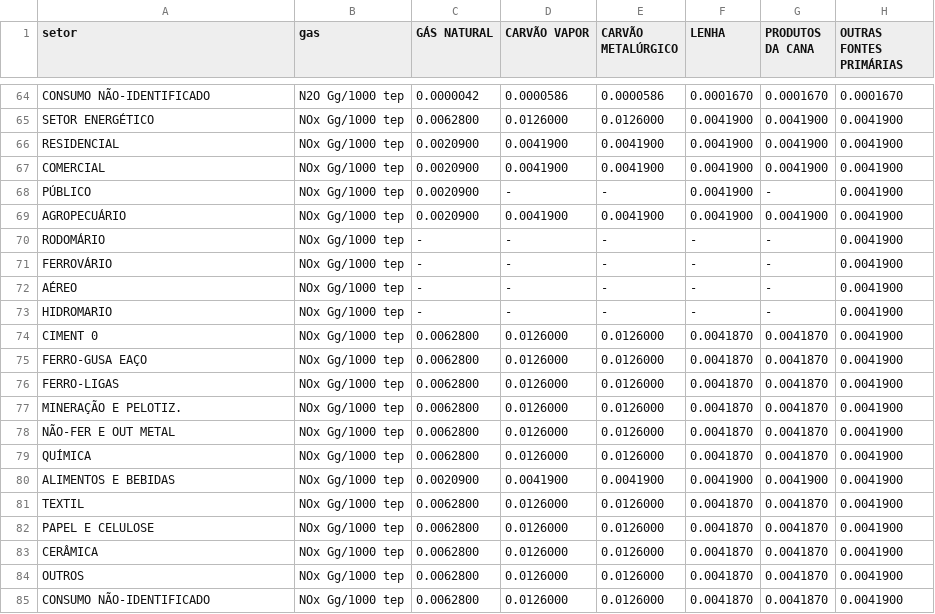
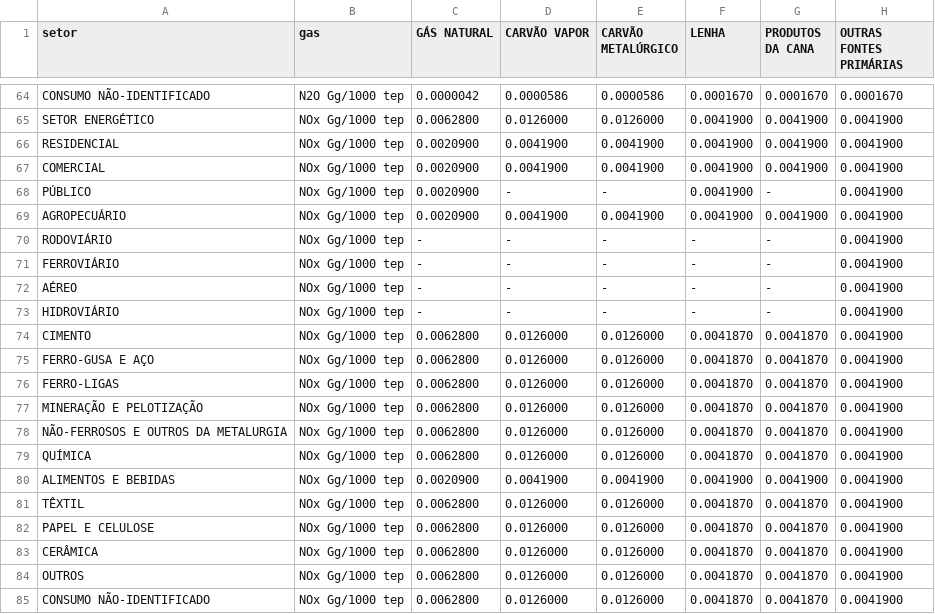
Before and after one commit to fms-1988/datas, a CSV file: coeficientes emissoes_gee.csv, drawn as a sheet; only a part is shown, gaps mark what is left out; the diff covers the shown part only; the diff names each change by its address in the sheet, - before the commit and + after, or states it on an @@ line.

Commit message:
Update coeficientes emissoes_gee.csv
padronizar nomes dos setores

```diff
--- a/coeficientes emissoes_gee.csv
+++ b/coeficientes emissoes_gee.csv
-A70 (setor): RODOMÁRIO
+A70 (setor): RODOVIÁRIO
-A71 (setor): FERROVÁRIO
+A71 (setor): FERROVIÁRIO
-A73 (setor): HIDROMARIO
+A73 (setor): HIDROVIÁRIO
-A74 (setor): CIMENT 0
+A74 (setor): CIMENTO
-A75 (setor): FERRO-GUSA EAÇO
+A75 (setor): FERRO-GUSA E AÇO
-A77 (setor): MINERAÇÃO E PELOTIZ.
+A77 (setor): MINERAÇÃO E PELOTIZAÇÃO
-A78 (setor): NÃO-FER E OUT METAL
+A78 (setor): NÃO-FERROSOS E OUTROS DA METALURGIA
-A81 (setor): TEXTIL
+A81 (setor): TÊXTIL
```
Also changed, not shown: 30 edited cells elsewhere in this file.
